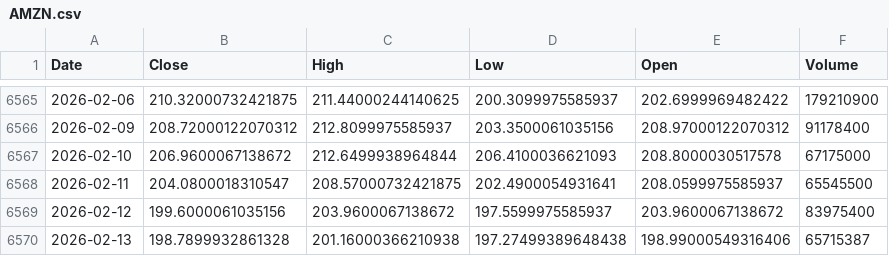
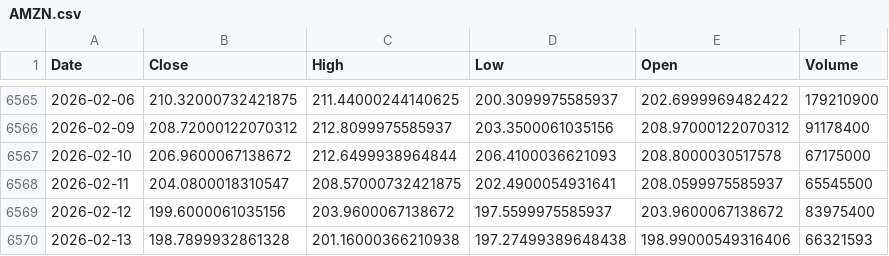
Before and after one commit to ROGabdp/ptrl-v02-batch, a CSV file: scripts/legacy/data/stocks/AMZN.csv, drawn as a sheet; only a part is shown, gaps mark what is left out.

```diff
--- a/scripts/legacy/data/stocks/AMZN.csv
+++ b/scripts/legacy/data/stocks/AMZN.csv
@@ -6569,2 +6569,2 @@ Date,Close,High,Low,Open,Volume
 2026-02-12,199.6000061035156,203.9600067138672,197.5599975585937,203.9600067138672,83975400
-2026-02-13,198.7899932861328,201.16000366210938,197.27499389648438,198.99000549316406,65715387
+2026-02-13,198.7899932861328,201.16000366210938,197.27499389648438,198.99000549316406,66321593
```
Also changed, not shown: reports/registry/registry_best_by_ticker.csv, reports/registry/registry_models.csv, 21 other files.
